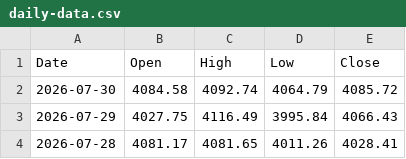
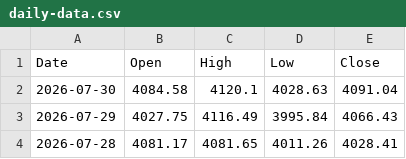
Before and after one commit to bearish168/xau-data-mirror, a CSV file: daily-data.csv, drawn as a sheet; only a part is shown.

Commit message:
myfxbook historical 1 day (จากข้อมูลจริง): 2026-07-30T15:09:27.837Z

```diff
--- a/daily-data.csv
+++ b/daily-data.csv
@@ -1,3 +1,3 @@
 Date,Open,High,Low,Close
-2026-07-30,4084.58,4092.74,4064.79,4085.72
+2026-07-30,4084.58,4120.1,4028.63,4091.04
 2026-07-29,4027.75,4116.49,3995.84,4066.43
```
